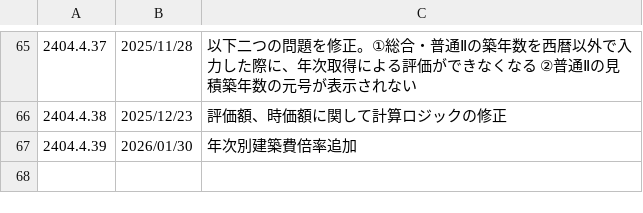
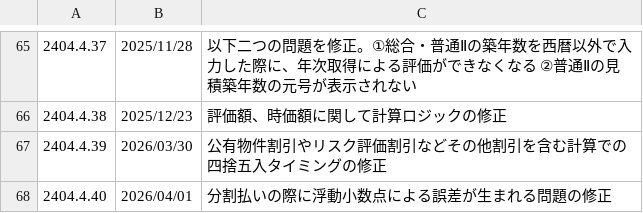
Before and after one commit to yokoyama-eruful/mitumo, a CSV file: storage/app/version/version.csv, drawn as a sheet; only a part is shown, gaps mark what is left out.

Commit message:
fix:version管理

```diff
--- a/storage/app/version/version.csv
+++ b/storage/app/version/version.csv
@@ -106,2 +106,3 @@
 2404.4.38,2025/12/23,"評価額、時価額に関して計算ロジックの修正"
-2404.4.39,2026/01/30,"年次別建築費倍率追加"
+2404.4.39,2026/03/30,"公有物件割引やリスク評価割引などその他割引を含む計算での四捨五入タイミングの修正"
+2404.4.40,2026/04/01,"分割払いの際に浮動小数点による誤差が生まれる問題の修正"
```
Also changed, not shown: 1 other file.
